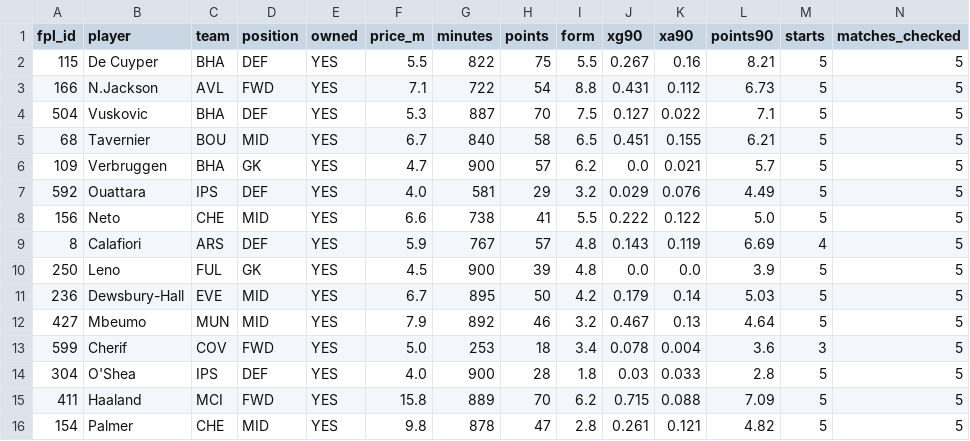
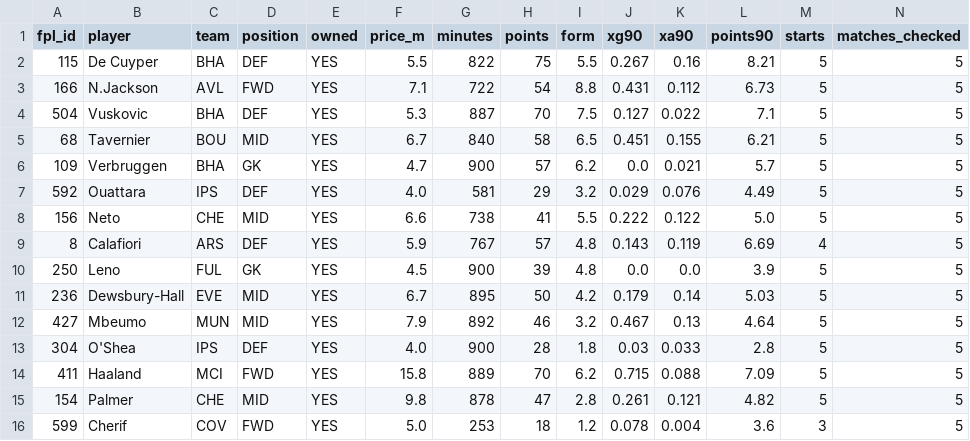
Before and after one commit to Igpa1075/fpl-analytics, a CSV file: data/my_value_ranking.csv, drawn as a sheet; only a part is shown; removed rows and columns are numbered as before the commit, all else as after; rows hold the shown columns only; the diff names each change by its address in the sheet, - before the commit and + after, or states it on an @@ line.

```diff
--- a/data/my_value_ranking.csv
+++ b/data/my_value_ranking.csv
-row 13: 599 | Cherif | COV | FWD | YES | 5.0 | 253 | 18 | 3.4 | 0.078 | 0.004 | 3.6 | 3 | 5
+row 16: 599 | Cherif | COV | FWD | YES | 5.0 | 253 | 18 | 1.2 | 0.078 | 0.004 | 3.6 | 3 | 5
```
Also changed, not shown: data/personal_transfer_candidates.csv, data/position_analysis.csv, 25 other files.
